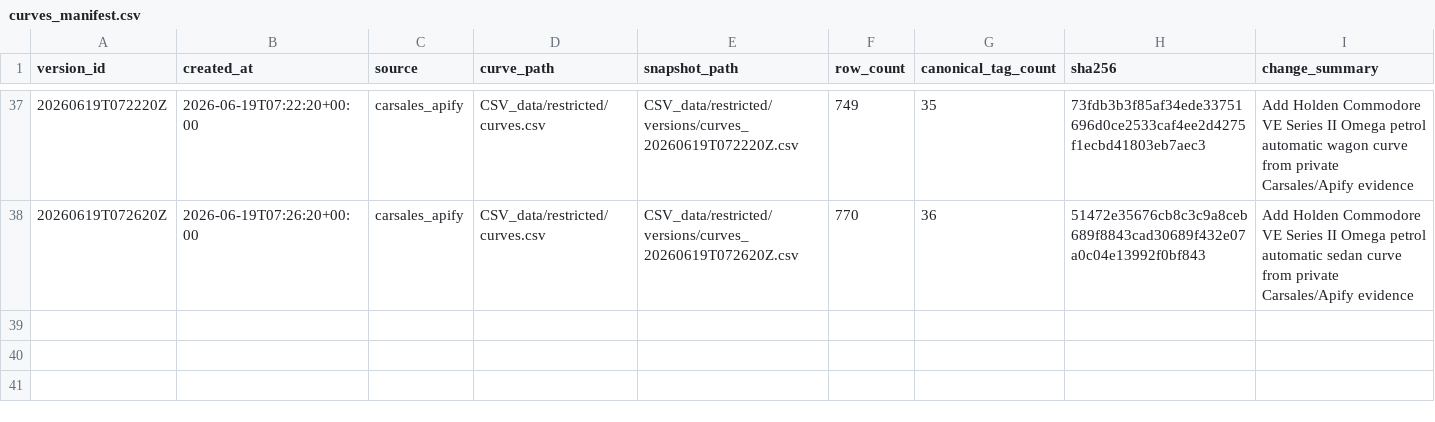
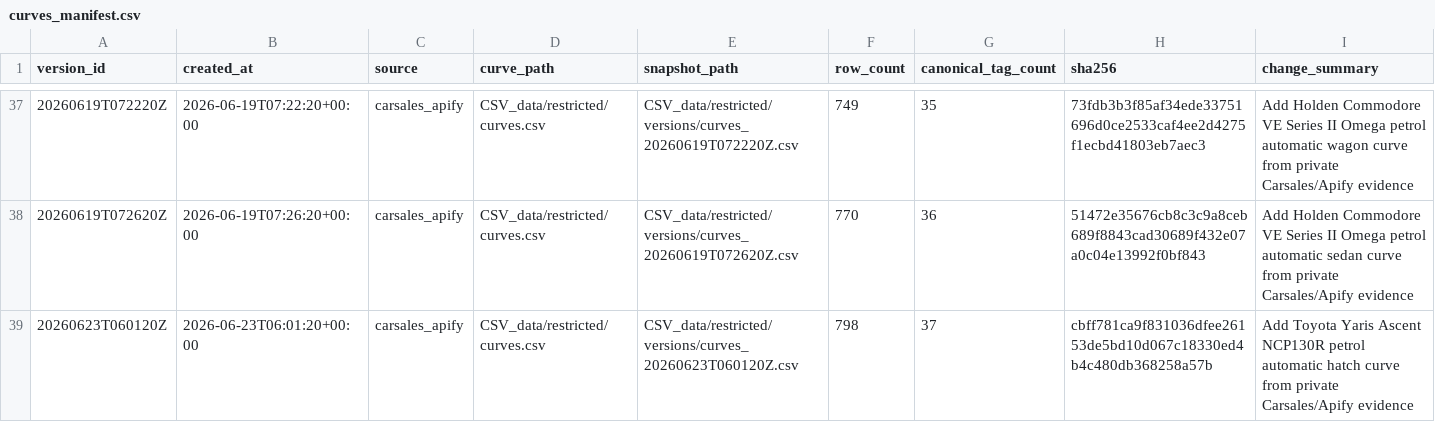
Before and after one commit to fallen-pc/autosniper, a CSV file: CSV_data/restricted/versions/curves_manifest.csv, drawn as a sheet; only a part is shown, gaps mark what is left out; the diff names each change by its address in the sheet, - before the commit and + after, or states it on an @@ line.

Commit message:
Add Yaris NCP130R curve artifacts

```diff
--- a/CSV_data/restricted/versions/curves_manifest.csv
+++ b/CSV_data/restricted/versions/curves_manifest.csv
+row 39: 20260623T060120Z | 2026-06-23T06:01:20+00:00 | carsales_apify | CSV_data/restricted/curves.csv | CSV_data/restricted/versions/curves_20260623T060120Z.csv | 798 | 37 | cbff781ca9f831036dfee26153de5bd10d067c18330ed4b4c480db368258a57b | Add Toyota Yaris Ascent NCP130R petrol automatic hatch curve from private Carsales/Apify evidence
```
Also changed, not shown: 2 other files.
